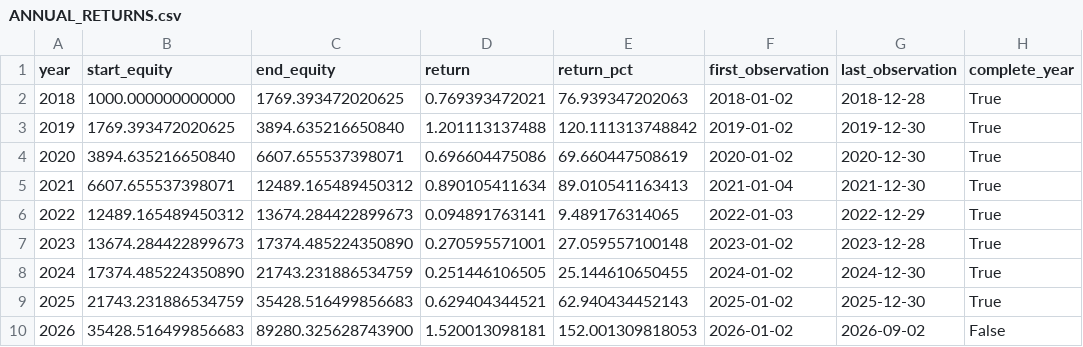
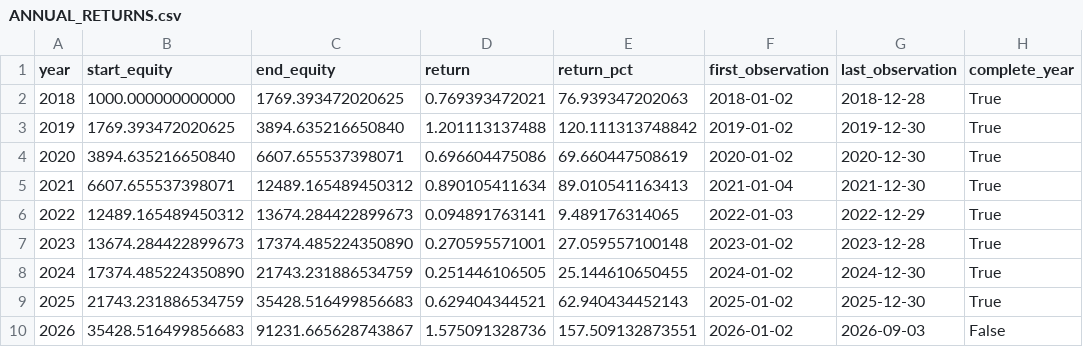
Before and after one commit to mycroft440/otimizacao, a CSV file: reports/latest/ANNUAL_RETURNS.csv, drawn as a sheet.

```diff
--- a/reports/latest/ANNUAL_RETURNS.csv
+++ b/reports/latest/ANNUAL_RETURNS.csv
@@ -9,2 +9,2 @@ year,start_equity,end_equity,return,return_pct,first_observation,last_observatio
 2025,21743.231886534759,35428.516499856683,0.629404344521,62.940434452143,2025-01-02,2025-12-30,True
-2026,35428.516499856683,89280.325628743900,1.520013098181,152.001309818053,2026-01-02,2026-09-02,False
+2026,35428.516499856683,91231.665628743867,1.575091328736,157.509132873551,2026-01-02,2026-09-03,False
```
Also changed, not shown: reports/latest/BEST_EQUITY_DAILY.csv, reports/latest/top_100.csv, 10 other files.
